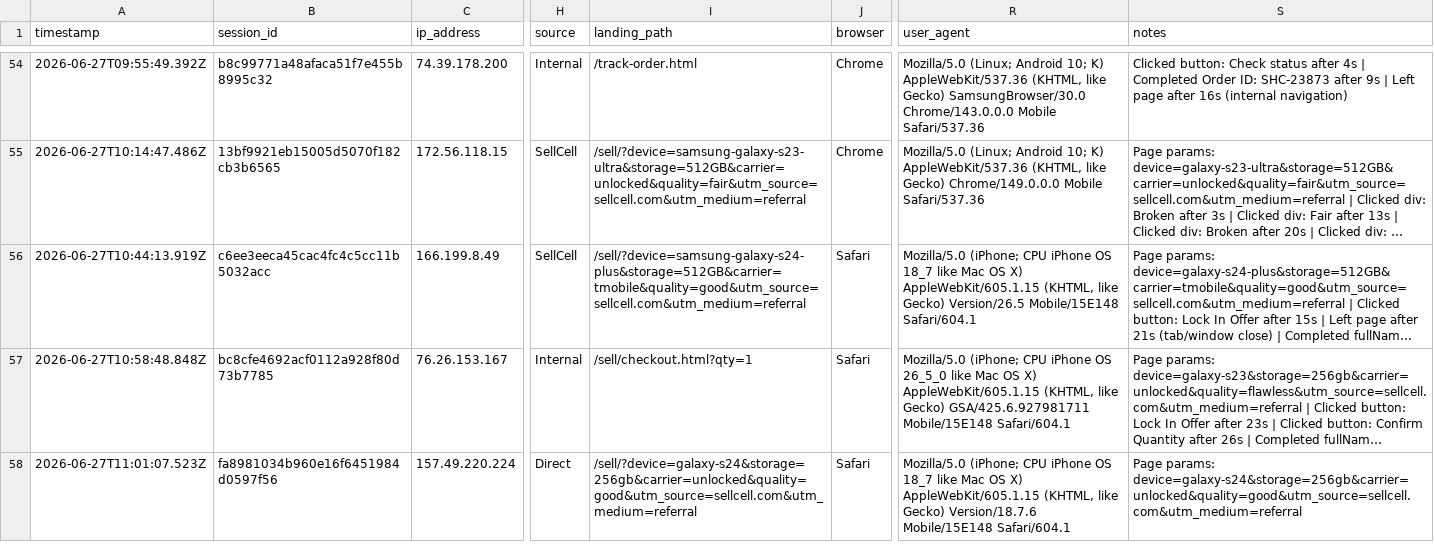
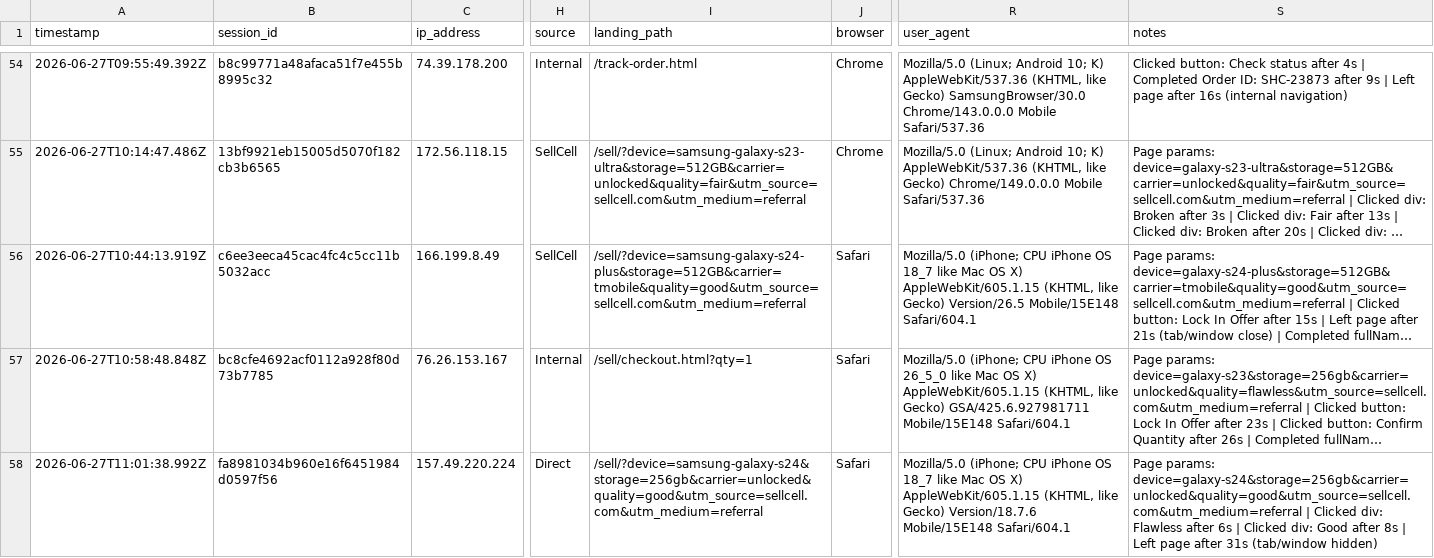
Before and after one commit to ToratYosef/shc33, a CSV file: exports/visitor-logs/visitor-log-2026-06-27.csv, drawn as a sheet; only a part is shown, gaps mark what is left out; long unchanged cells end in …; the diff names each change by its address in the sheet, - before the commit and + after, or states it on an @@ line.

Commit message:
Auto-update Sat Jun 27 @ 07:03

```diff
--- a/exports/visitor-logs/visitor-log-2026-06-27.csv
+++ b/exports/visitor-logs/visitor-log-2026-06-27.csv
-A58 (timestamp): 2026-06-27T11:01:07.523Z
+A58 (timestamp): 2026-06-27T11:01:38.992Z
-I58 (landing_path): /sell/?device=galaxy-s24&storage=256gb&carrier=unlocked&quality=good&utm_source=sellcell.com&utm_medium=referral
+I58 (landing_path): /sell/?device=samsung-galaxy-s24&storage=256gb&carrier=unlocked&quality=good&utm_source=sellcell.com&utm_medium=referral
-S58 (notes): …params: device=galaxy-s24&storage=256gb&carrier=unlocked&quality=good&utm_source=sellcell.com&utm_medium=referral
+S58 (notes): …params: device=galaxy-s24&storage=256gb&carrier=unlocked&quality=good&utm_source=sellcell.com&utm_medium=referral | Clicked div: Flawless after 6s | Clicked div: Good after 8s | Left page after 31s (tab/window hidden)
```
